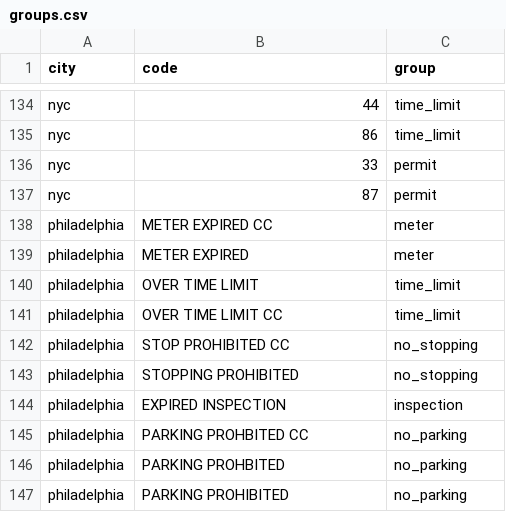
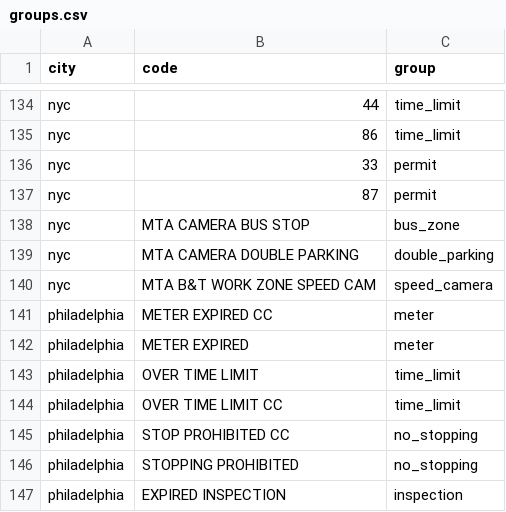
Before and after one commit to ivanvia7/parking-tickets, a CSV file: src/parking_tickets/groups.csv, drawn as a sheet; only a part is shown, gaps mark what is left out; the shorter side is filled out with more unchanged rows; the diff covers the shown part only.

Commit message:
fix(parking-tickets): Fix NYC camera fines and Winnipeg groups found in review (#17)
An external review found New York camera tickets priced from the code table, not what the city charged, and Winnipeg codes falling to `other`.

- Leave the fine empty for bus lane and MTA camera tickets named in the city's description column.
- Take New York violation text from the ticket, and group MTA cameras by it.
- Map 41 older Winnipeg code spellings to their current groups; document the 2012-2016 gap.
- Add `scripts/spot_check.py` and held-out group coverage in `docs/`.
- README: users, run time, sample rows; CI also tests Python 3.11.

Verified: 118 tests pass in a fresh clone; spot check 0 of 80 tickets wrong against the portals.

```diff
--- a/src/parking_tickets/groups.csv
+++ b/src/parking_tickets/groups.csv
@@ -137,2 +137,5 @@ nyc,33,permit
 nyc,87,permit
+nyc,MTA CAMERA BUS STOP,bus_zone
+nyc,MTA CAMERA DOUBLE PARKING,double_parking
+nyc,MTA B&T WORK ZONE SPEED CAM,speed_camera
 philadelphia,METER EXPIRED CC,meter
```
Also changed, not shown: 41 added rows elsewhere in this file, 16 other files.
